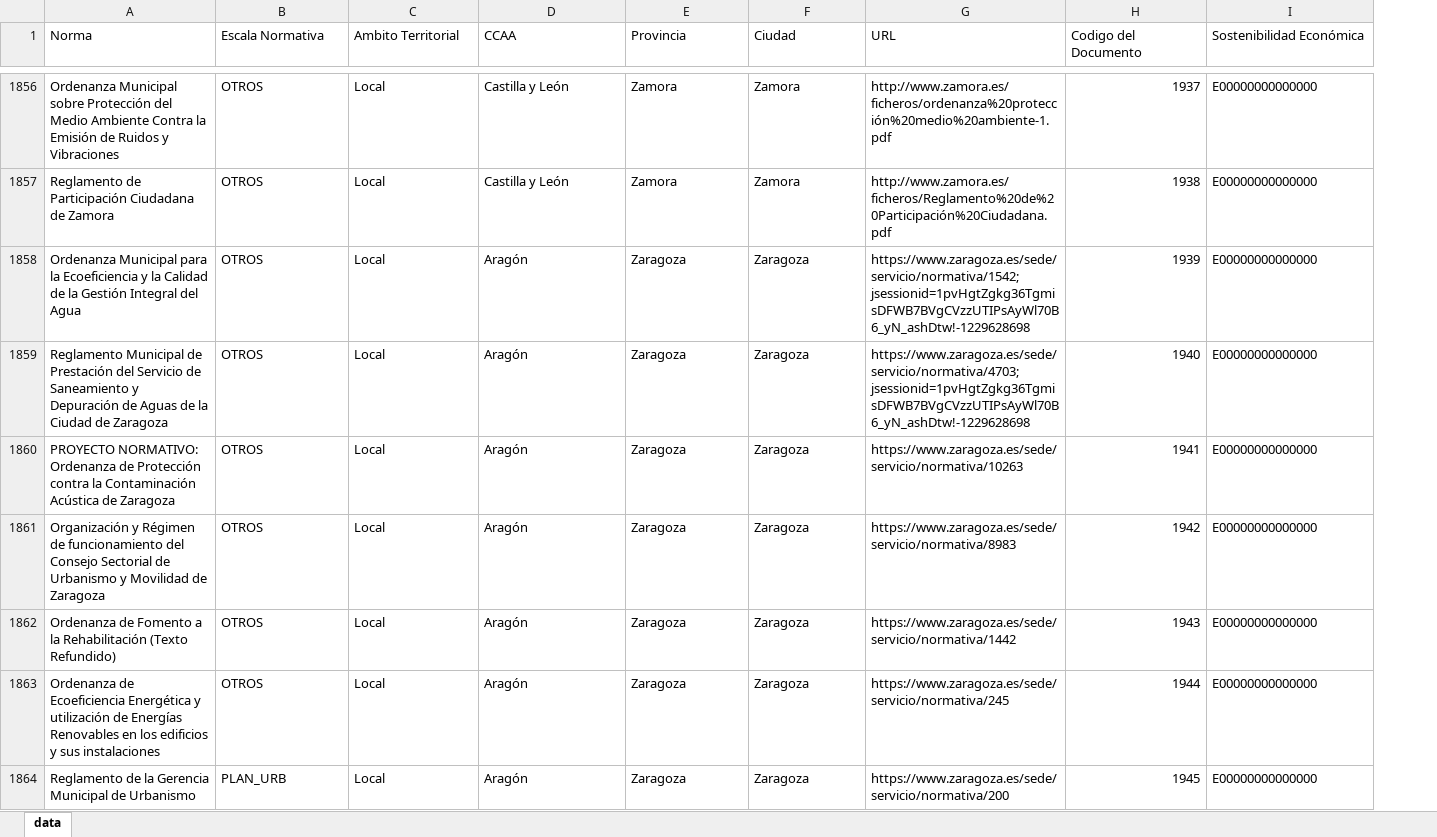
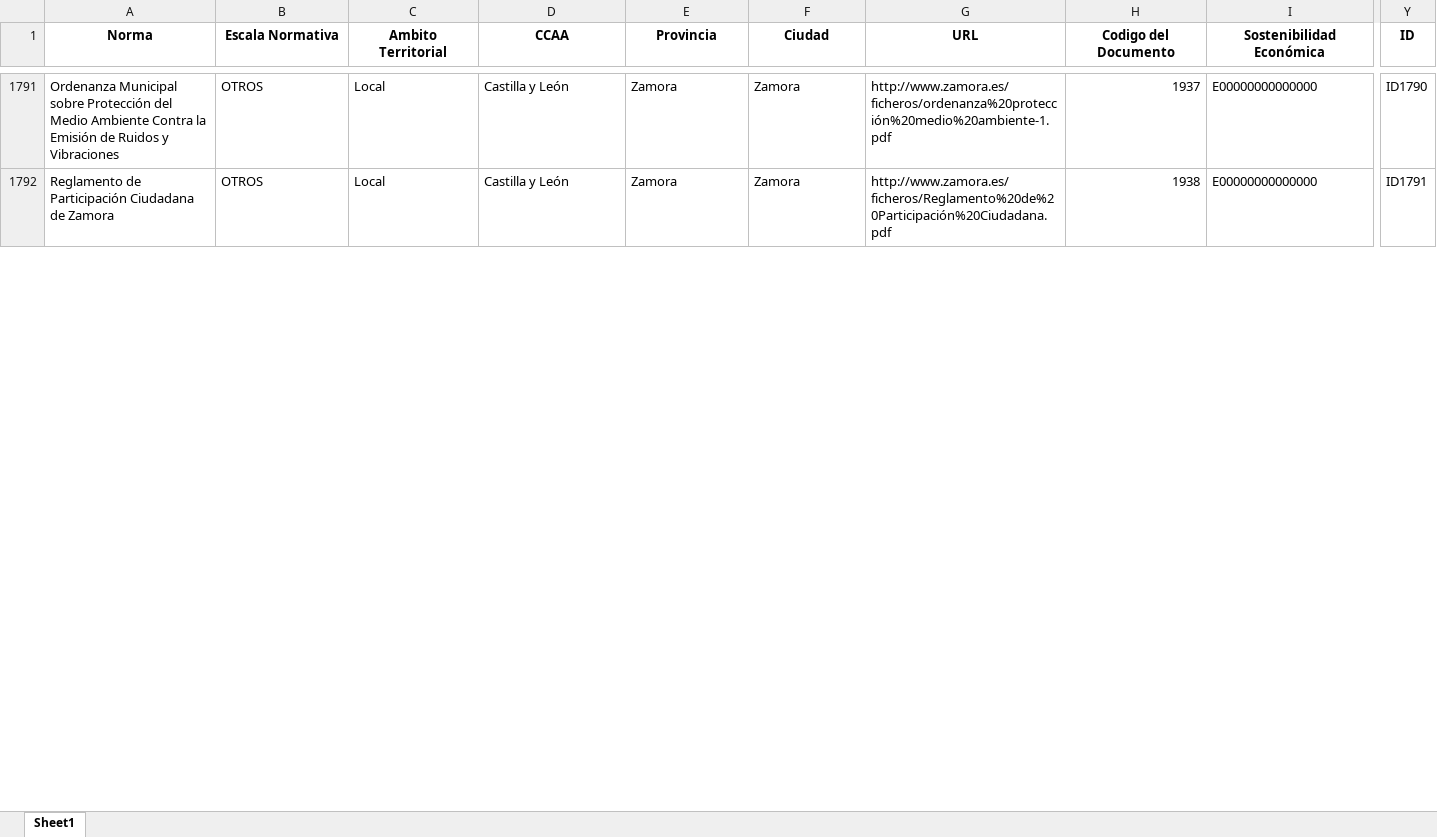
Before and after one commit to NahuelCostaCortez/CitiesDatalex, an Excel workbook: data/data.xlsx, sheet Sheet1, drawn as a sheet; only a part is shown, gaps mark what is left out; values as stored, in another font and other column widths than the file's, no borders; removed rows and columns are numbered as before the commit, all else as after; rows hold the shown columns only; the diff covers the shown part only; the diff names each change by its address in the sheet, - before the commit and + after, or states it on an @@ line.

```diff
--- a/data/data.xlsx (sheet Sheet1)
+++ b/data/data.xlsx (sheet Sheet1)
-sheet tab: data
+sheet tab: Sheet1
+column Y (ID), rows 1791-1792: ID1790 | ID1791
@@ A1:I1 bold: off → on, alignment: left → center @@
-row 1858: Ordenanza Municipal para la Ecoeficiencia y la Calidad de la Gestión Integral del Agua | OTROS | Local | Aragón | Zaragoza | Zaragoza | https://www.zaragoza.es/sede/servicio/normativa/1542;jsessionid=1pvHgtZgkg36TgmisDFWB7BVgCVzzUTIPsAyWl70B6_yN_ashDtw!-1229628698 | 1939 | E00000000000000
-row 1859: Reglamento Municipal de Prestación del Servicio de Saneamiento y Depuración de Aguas de la Ciudad de Zaragoza | OTROS | Local | Aragón | Zaragoza | Zaragoza | https://www.zaragoza.es/sede/servicio/normativa/4703;jsessionid=1pvHgtZgkg36TgmisDFWB7BVgCVzzUTIPsAyWl70B6_yN_ashDtw!-1229628698 | 1940 | E00000000000000
-row 1860: PROYECTO NORMATIVO: Ordenanza de Protección contra la Contaminación Acústica de Zaragoza | OTROS | Local | Aragón | Zaragoza | Zaragoza | https://www.zaragoza.es/sede/servicio/normativa/10263 | 1941 | E00000000000000
-row 1861: Organización y Régimen de funcionamiento del Consejo Sectorial de Urbanismo y Movilidad de Zaragoza | OTROS | Local | Aragón | Zaragoza | Zaragoza | https://www.zaragoza.es/sede/servicio/normativa/8983 | 1942 | E00000000000000
-row 1862: Ordenanza de Fomento a la Rehabilitación (Texto Refundido) | OTROS | Local | Aragón | Zaragoza | Zaragoza | https://www.zaragoza.es/sede/servicio/normativa/1442 | 1943 | E00000000000000
-row 1863: Ordenanza de Ecoeficiencia Energética y utilización de Energías Renovables en los edificios y sus instalaciones | OTROS | Local | Aragón | Zaragoza | Zaragoza | https://www.zaragoza.es/sede/servicio/normativa/245 | 1944 | E00000000000000
-row 1864: Reglamento de la Gerencia Municipal de Urbanismo | PLAN_URB | Local | Aragón | Zaragoza | Zaragoza | https://www.zaragoza.es/sede/servicio/normativa/200 | 1945 | E00000000000000
```
Also changed, not shown: 110 removed rows and cell formats elsewhere in this sheet, 5 other files.
